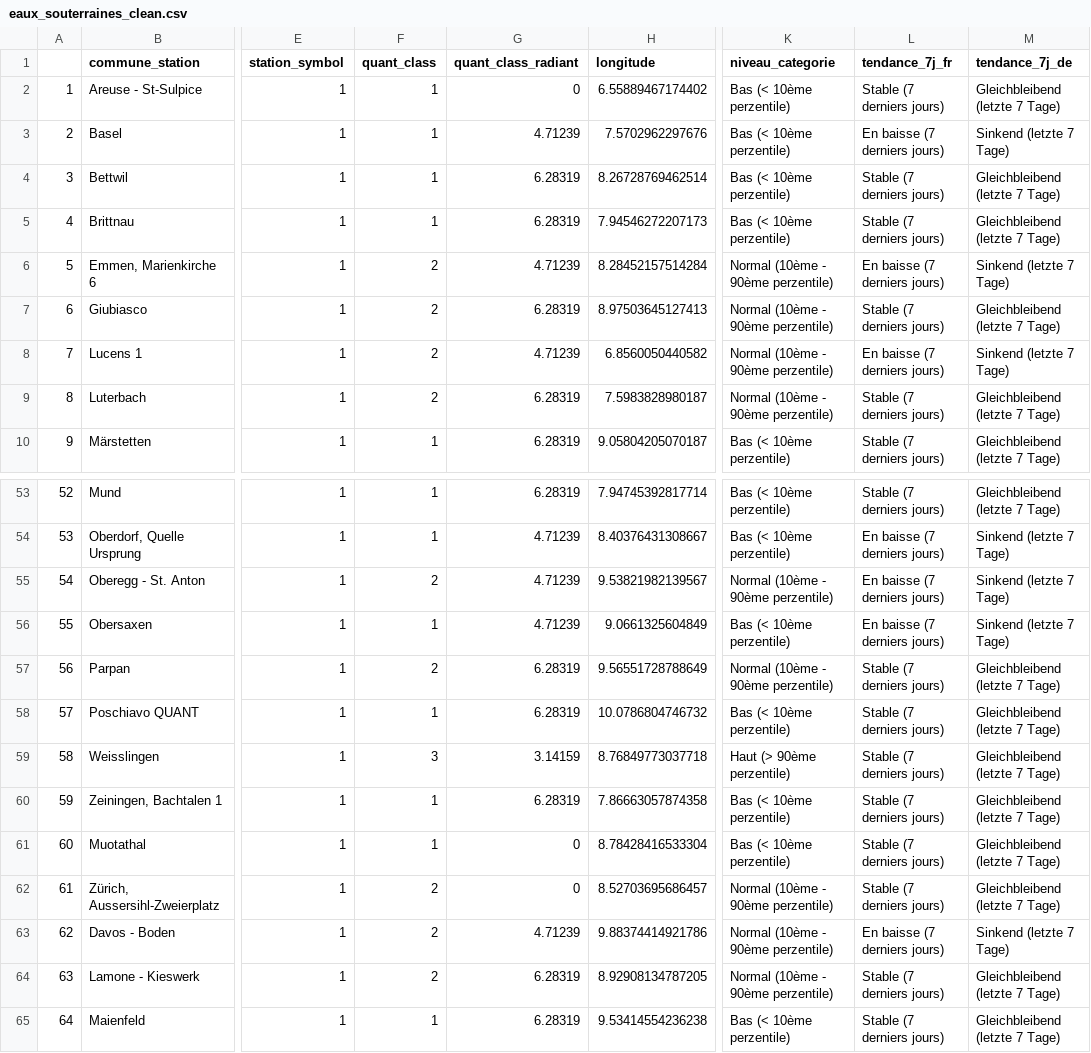
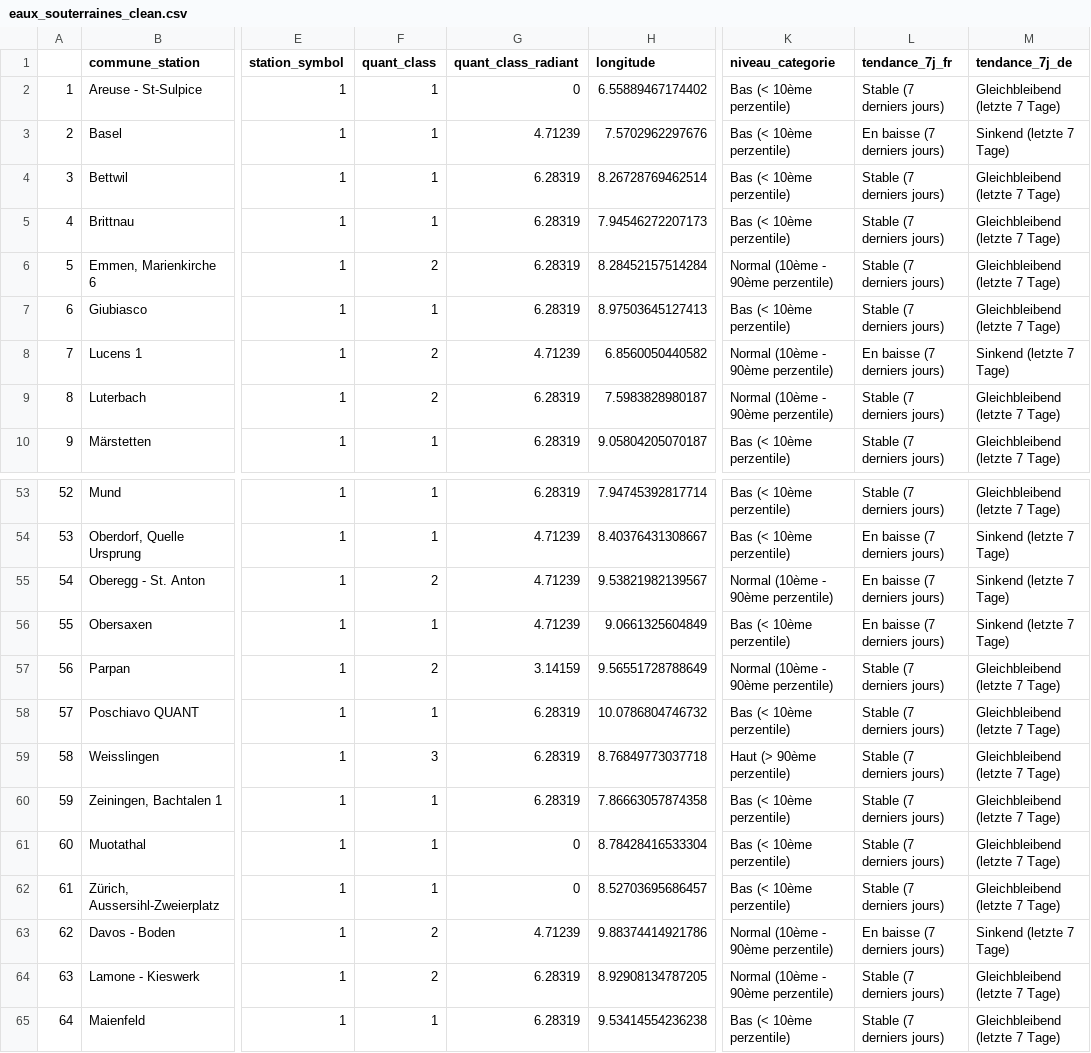
Before and after one commit to vey83/meteo, a CSV file: secheresse/eaux_souterraines_clean.csv, drawn as a sheet; only a part is shown, gaps mark what is left out; the diff covers the shown part only; the diff names each change by its address in the sheet, - before the commit and + after, or states it on an @@ line.

```diff
--- a/secheresse/eaux_souterraines_clean.csv
+++ b/secheresse/eaux_souterraines_clean.csv
-G6 (quant_class_radiant): 4.71239
+G6 (quant_class_radiant): 6.28319
-L6 (tendance_7j_fr): En baisse (7 derniers jours)
+L6 (tendance_7j_fr): Stable (7 derniers jours)
-M6 (tendance_7j_de): Sinkend (letzte 7 Tage)
+M6 (tendance_7j_de): Gleichbleibend (letzte 7 Tage)
-F7 (quant_class): 2
+F7 (quant_class): 1
-K7 (niveau_categorie): Normal (10ème - 90ème perzentile)
+K7 (niveau_categorie): Bas (< 10ème perzentile)
-G57 (quant_class_radiant): 6.28319
+G57 (quant_class_radiant): 3.14159
-G59 (quant_class_radiant): 3.14159
+G59 (quant_class_radiant): 6.28319
-F62 (quant_class): 2
+F62 (quant_class): 1
-K62 (niveau_categorie): Normal (10ème - 90ème perzentile)
+K62 (niveau_categorie): Bas (< 10ème perzentile)
```
Also changed, not shown: 26 edited cells elsewhere in this file.
